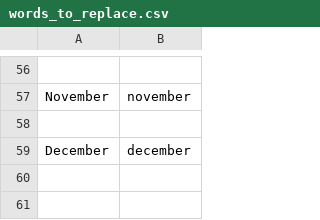
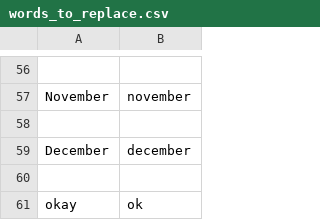
Before and after one commit to codecat555/talon-personalization, a CSV file: settings/words_to_replace.csv, drawn as a sheet; only a part is shown, gaps mark what is left out; the diff names each change by its address in the sheet, - before the commit and + after, or states it on an @@ line.

```diff
--- a/settings/words_to_replace.csv
+++ b/settings/words_to_replace.csv
+row 60: (empty)
+row 61: okay | ok
```
Also changed, not shown: settings/additional_words.csv.
